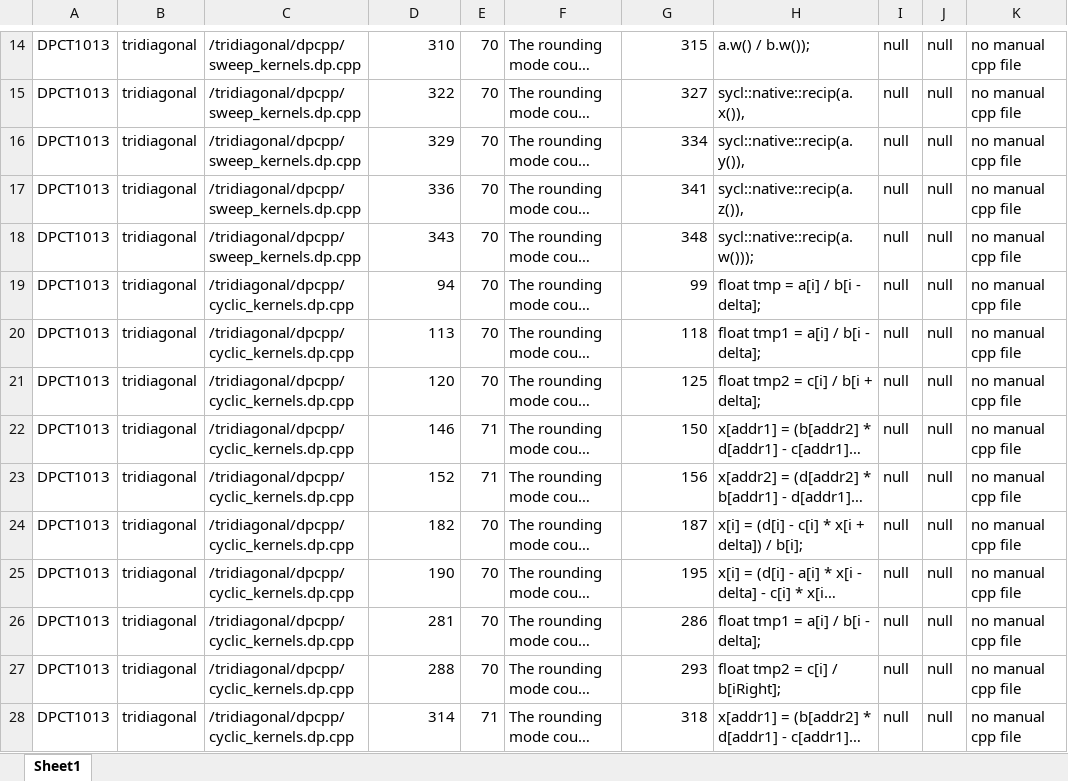
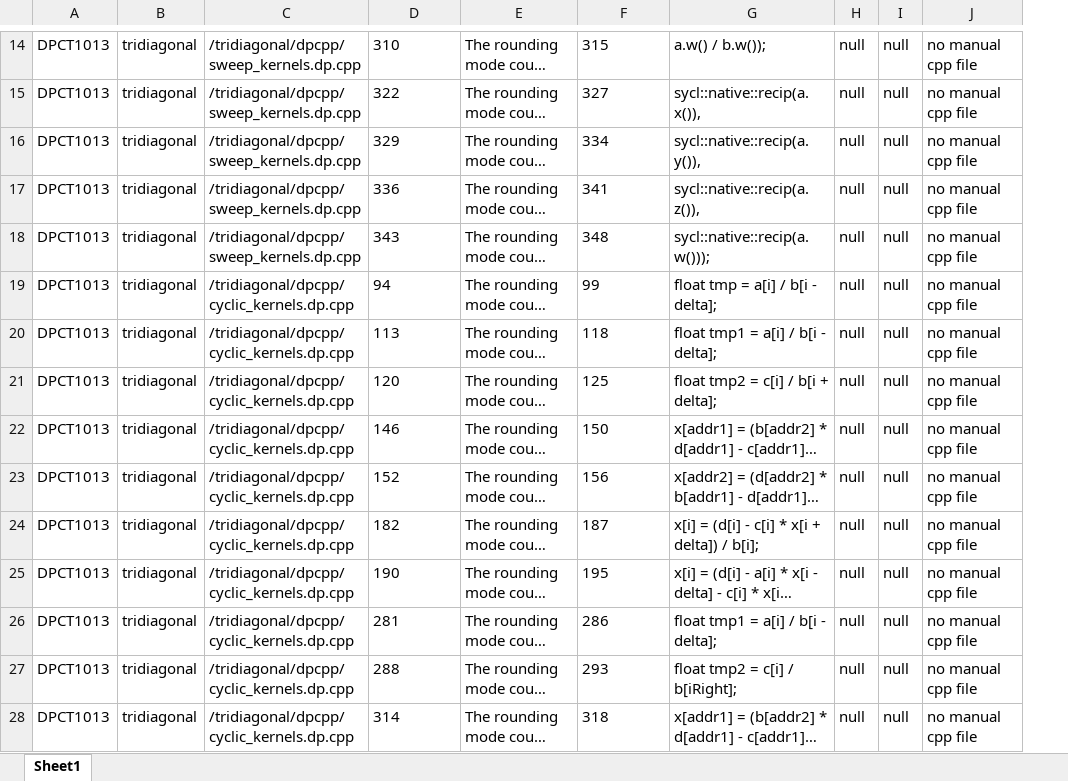
Before and after one commit to UCL-oneAPI/CTA-oneAPI, an Excel workbook: historical_report/separate report/dpct1013_analysis/dpct1013.xlsx, sheet Sheet1, drawn as a sheet; only a part is shown, gaps mark what is left out; long unchanged cells end in …; values as stored, in another font and other column widths than the file's, no borders; removed rows and columns are numbered as before the commit, all else as after; the diff covers the shown part only; the diff names each change by its address in the sheet, - before the commit and + after, or states it on an @@ line.

Commit message:
update historical report

```diff
--- a/historical_report/separate report/dpct1013_analysis/dpct1013.xlsx (sheet Sheet1)
+++ b/historical_report/separate report/dpct1013_analysis/dpct1013.xlsx (sheet Sheet1)
-column E, rows 14-28: 70 | 70 | 70 | 70 | 70 | 70 | 70 | 70 | 71 | 71 | 70 | 70 | 70 | 70 | 71
-D14:D28 alignment: right
+D14:D28 alignment: left
-F14:F28 alignment: right
+F14:F28 alignment: left
```
Also changed, not shown: 1 added row, 2 removed rows and cell formats elsewhere in this sheet, historical_report/separate report/dpct1000_analysis/dpct1000.xlsx, historical_report/separate report/dpct1001_analysis/dpct1001.xlsx, 23 other files.
